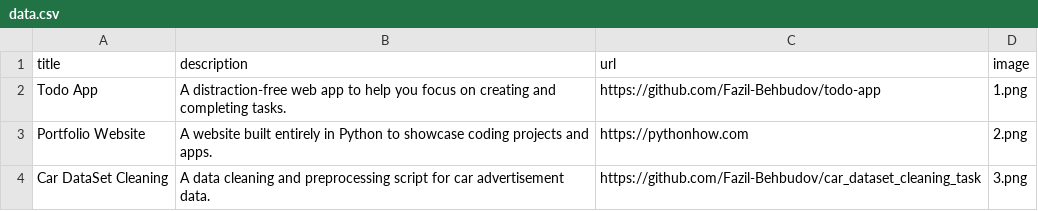
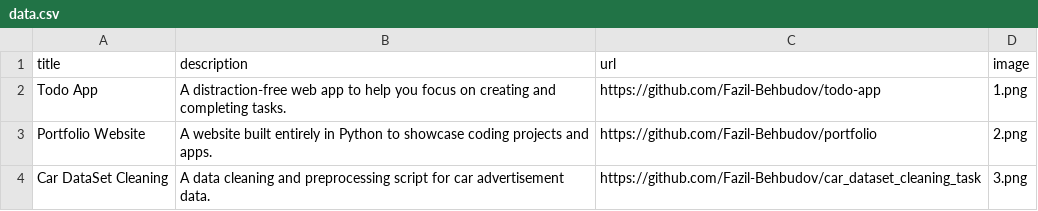
Before and after one commit to Fazil-Behbudov/portfolio-app, a CSV file: data.csv, drawn as a sheet.

Commit message:
Another change

```diff
--- a/data.csv
+++ b/data.csv
@@ -2,3 +2,3 @@ title;description;url;image
 Todo App;A distraction-free web app to help you focus on creating and completing tasks.;https://github.com/Fazil-Behbudov/todo-app;1.png
-Portfolio Website;A website built entirely in Python to showcase coding projects and apps.;https://pythonhow.com;2.png
+Portfolio Website;A website built entirely in Python to showcase coding projects and apps.;https://github.com/Fazil-Behbudov/portfolio;2.png
 Car DataSet Cleaning;A data cleaning and preprocessing script for car advertisement data.;https://github.com/Fazil-Behbudov/car_dataset_cleaning_task;3.png
```
